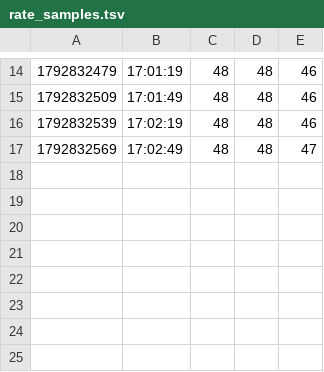
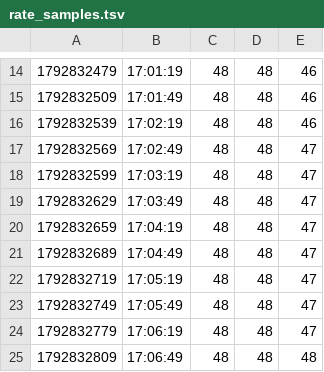
Before and after one commit to lixvanran/agent-creativity-mechanism-study, a TSV file: docs/cmp8/routes/COLLAPSE/holdout13-2026-10-25/rate_samples.tsv, drawn as a sheet; only a part is shown, gaps mark what is left out; the diff names each change by its address in the sheet, - before the commit and + after, or states it on an @@ line.

```diff
--- a/docs/cmp8/routes/COLLAPSE/holdout13-2026-10-25/rate_samples.tsv
+++ b/docs/cmp8/routes/COLLAPSE/holdout13-2026-10-25/rate_samples.tsv
+row 18: 1792832599 | 17:03:19 | 48 | 48 | 47
+row 19: 1792832629 | 17:03:49 | 48 | 48 | 47
+row 20: 1792832659 | 17:04:19 | 48 | 48 | 47
+row 21: 1792832689 | 17:04:49 | 48 | 48 | 47
+row 22: 1792832719 | 17:05:19 | 48 | 48 | 47
+row 23: 1792832749 | 17:05:49 | 48 | 48 | 47
+row 24: 1792832779 | 17:06:19 | 48 | 48 | 47
+row 25: 1792832809 | 17:06:49 | 48 | 48 | 48
```
Also changed, not shown: 3 other files.
